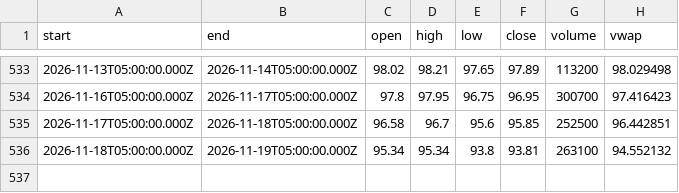
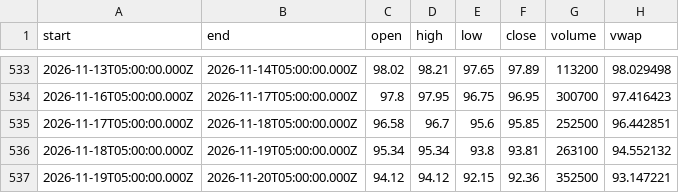
Before and after one commit to karab-commits/trading-desk, a CSV file: bars/HXT_TO_1d.csv, drawn as a sheet; only a part is shown, gaps mark what is left out; the diff names each change by its address in the sheet, - before the commit and + after, or states it on an @@ line.

```diff
--- a/bars/HXT_TO_1d.csv
+++ b/bars/HXT_TO_1d.csv
+row 537: 2026-11-19T05:00:00.000Z | 2026-11-20T05:00:00.000Z | 94.12 | 94.12 | 92.15 | 92.36 | 352500 | 93.147221
```
Also changed, not shown: bars/SOFI_1d.csv, bars/SPY_1d.csv, 8 other files.
